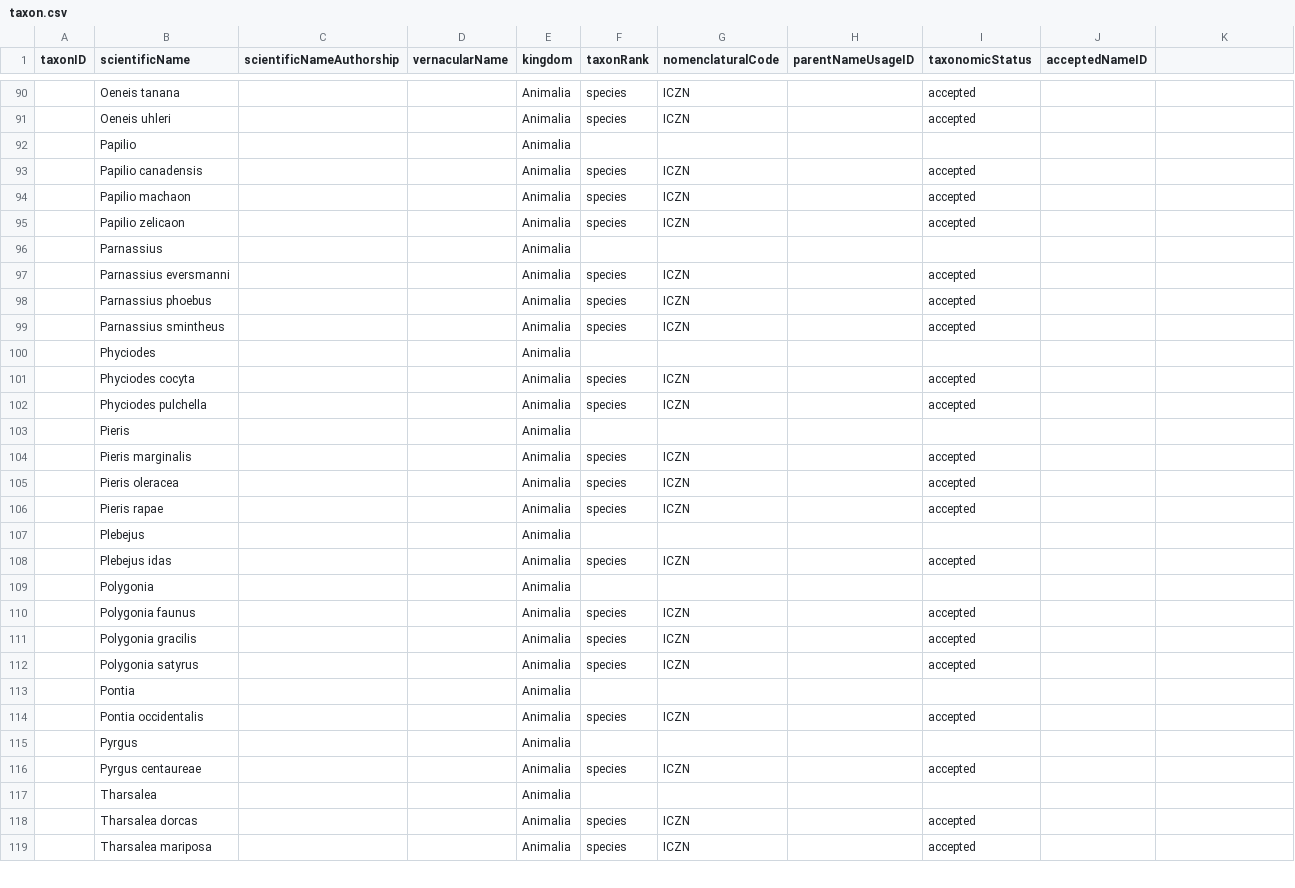
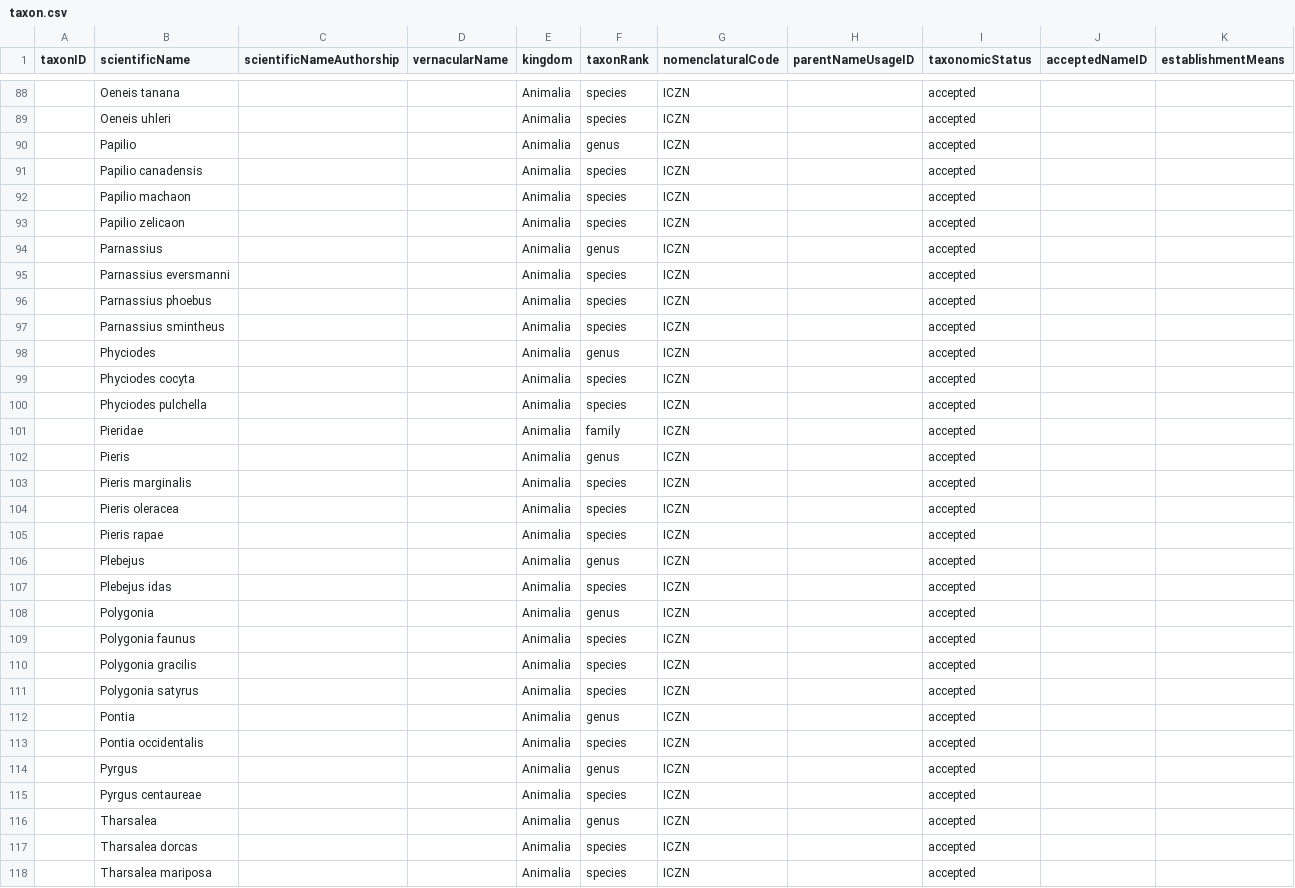
Before and after one commit to Alaska-Entomological-Society/checklistButterfliesAlaska, a CSV file: archive/taxon.csv, drawn as a sheet; only a part is shown, gaps mark what is left out; the diff covers the shown part only.

```diff
--- a/archive/taxon.csv
+++ b/archive/taxon.csv
@@ -1 +1 @@
-taxonID,scientificName,scientificNameAuthorship,vernacularName,kingdom,taxonRank,nomenclaturalCode,parentNameUsageID,taxonomicStatus,acceptedNameID
+taxonID,scientificName,scientificNameAuthorship,vernacularName,kingdom,taxonRank,nomenclaturalCode,parentNameUsageID,taxonomicStatus,acceptedNameID,establishmentMeans
@@ -92 +90 @@
-,Papilio,,,Animalia,,,,,
+,Papilio,,,Animalia,genus,ICZN,,accepted,,
@@ -96 +94 @@
-,Parnassius,,,Animalia,,,,,
+,Parnassius,,,Animalia,genus,ICZN,,accepted,,
@@ -100 +98 @@
-,Phyciodes,,,Animalia,,,,,
+,Phyciodes,,,Animalia,genus,ICZN,,accepted,,
@@ -103 +101,2 @@
-,Pieris,,,Animalia,,,,,
+,Pieridae,,,Animalia,family,ICZN,,accepted,,
+,Pieris,,,Animalia,genus,ICZN,,accepted,,
@@ -107 +106 @@
-,Plebejus,,,Animalia,,,,,
+,Plebejus,,,Animalia,genus,ICZN,,accepted,,
@@ -109 +108 @@
-,Polygonia,,,Animalia,,,,,
+,Polygonia,,,Animalia,genus,ICZN,,accepted,,
@@ -113 +112 @@
-,Pontia,,,Animalia,,,,,
+,Pontia,,,Animalia,genus,ICZN,,accepted,,
@@ -115 +114 @@
-,Pyrgus,,,Animalia,,,,,
+,Pyrgus,,,Animalia,genus,ICZN,,accepted,,
@@ -117 +116 @@
-,Tharsalea,,,Animalia,,,,,
+,Tharsalea,,,Animalia,genus,ICZN,,accepted,,
```
Also changed, not shown: 1 added row, 3 removed rows, 2 moved rows and 60 edited cells elsewhere in this file.
